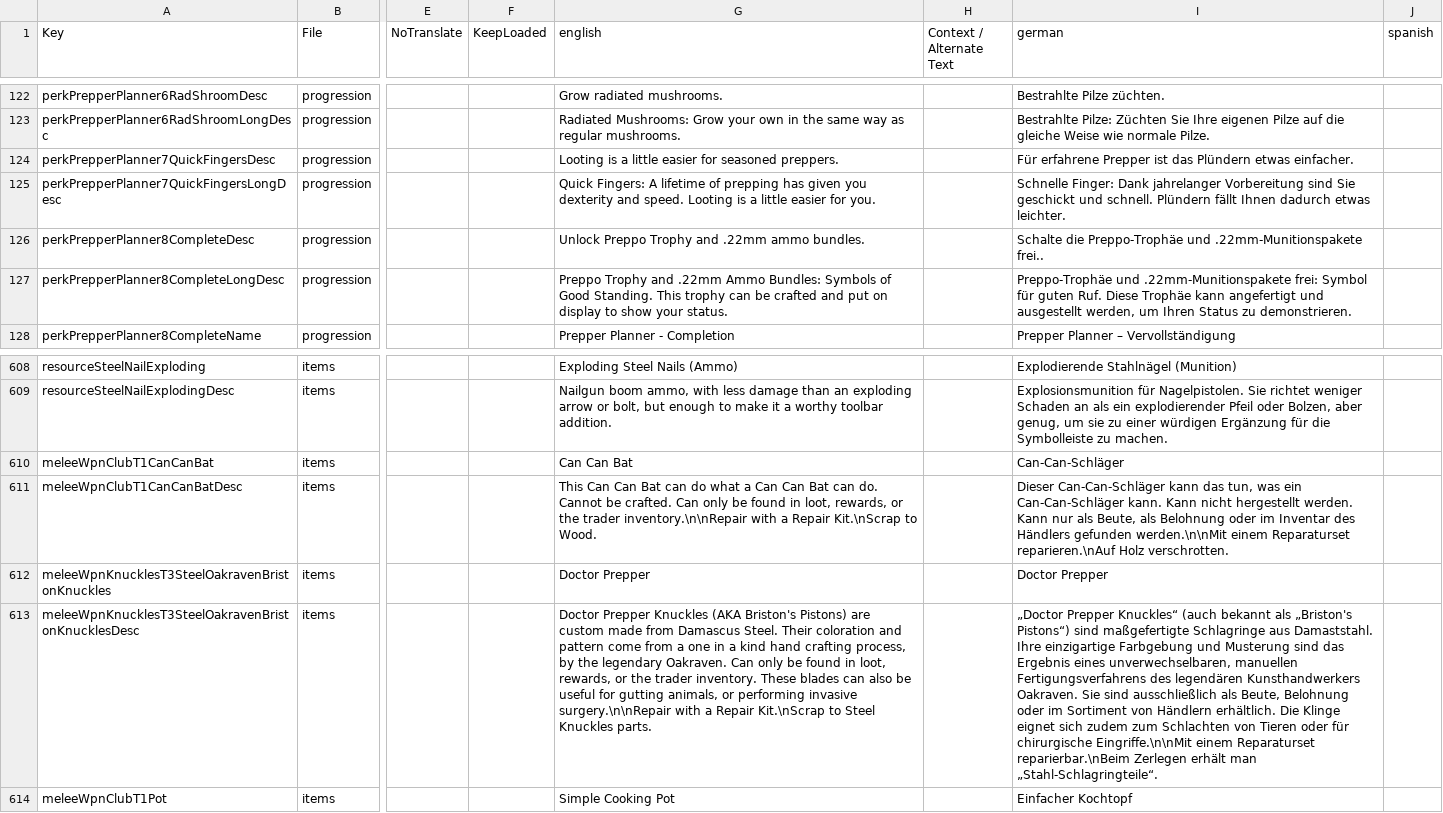
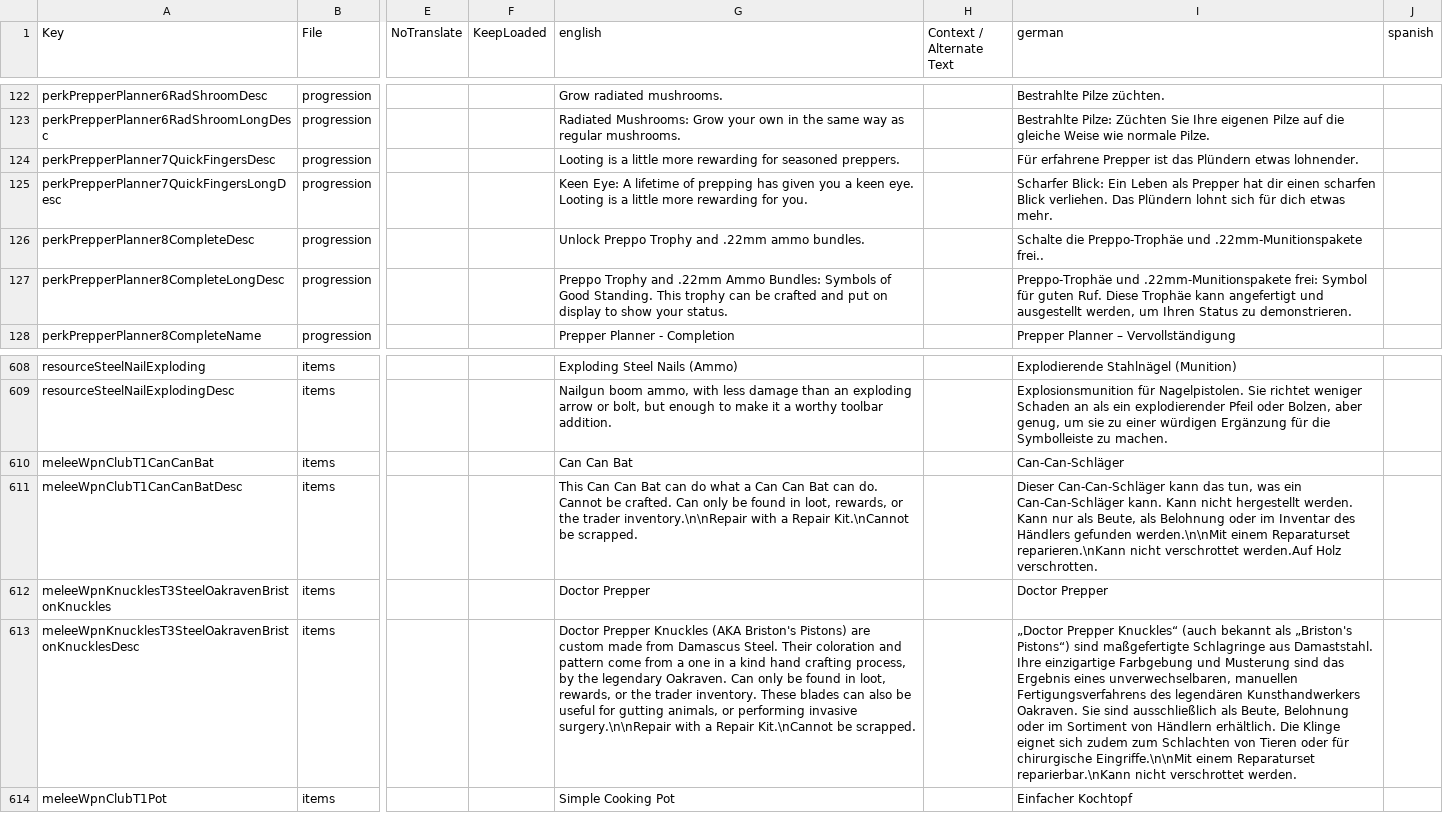
Before and after one commit to arramus/V3-Preppocalypse, a CSV file: Mods/V3-Preppocalypse/Config/Localization.csv, drawn as a sheet; only a part is shown, gaps mark what is left out; the diff names each change by its address in the sheet, - before the commit and + after, or states it on an @@ line.

Commit message:
Update
- Changing Scavenging Time reduction to Loot Stage increases for Prepper Planner Vol. 7 to avoid stacking issue
- Changing Localization to reflect updated values

```diff
--- a/Mods/V3-Preppocalypse/Config/Localization.csv
+++ b/Mods/V3-Preppocalypse/Config/Localization.csv
-G124 (english): …a little easier for seasoned…
+G124 (english): …a little more rewarding for seasoned…
-I124 (german): …Plündern etwas einfacher.
+I124 (german): …Plündern etwas lohnender.
-G125 (english): Quick Fingers: A lifetime of prepping has given you dexterity and speed. Looting is a little easier for you.
+G125 (english): Keen Eye: A lifetime of prepping has given you a keen eye. Looting is a little more rewarding for you.
-I125 (german): Schnelle Finger: Dank jahrelanger Vorbereitung sind Sie geschickt und schnell. Plündern fällt Ihnen dadurch etwas leichter.
+I125 (german): Scharfer Blick: Ein Leben als Prepper hat dir einen scharfen Blick verliehen. Das Plündern lohnt sich für dich etwas mehr.
-G611 (english): …a Repair Kit.\nScrap to Wood.
+G611 (english): …a Repair Kit.\nCannot be scrapped.
-I611 (german): …einem Reparaturset reparieren.\nAuf Holz verschrotten.
+I611 (german): …einem Reparaturset reparieren.\nKann nicht verschrottet werden.Auf Holz verschrotten.
-G613 (english): …a Repair Kit.\nScrap to Steel Knuckles parts.
+G613 (english): …a Repair Kit.\nCannot be scrapped.
-I613 (german): …einem Reparaturset reparierbar.\nBeim Zerlegen erhält man „Stahl-Schlagringteile“.
+I613 (german): …einem Reparaturset reparierbar.\nKann nicht verschrottet werden.
```
Also changed, not shown: 1 other file.
